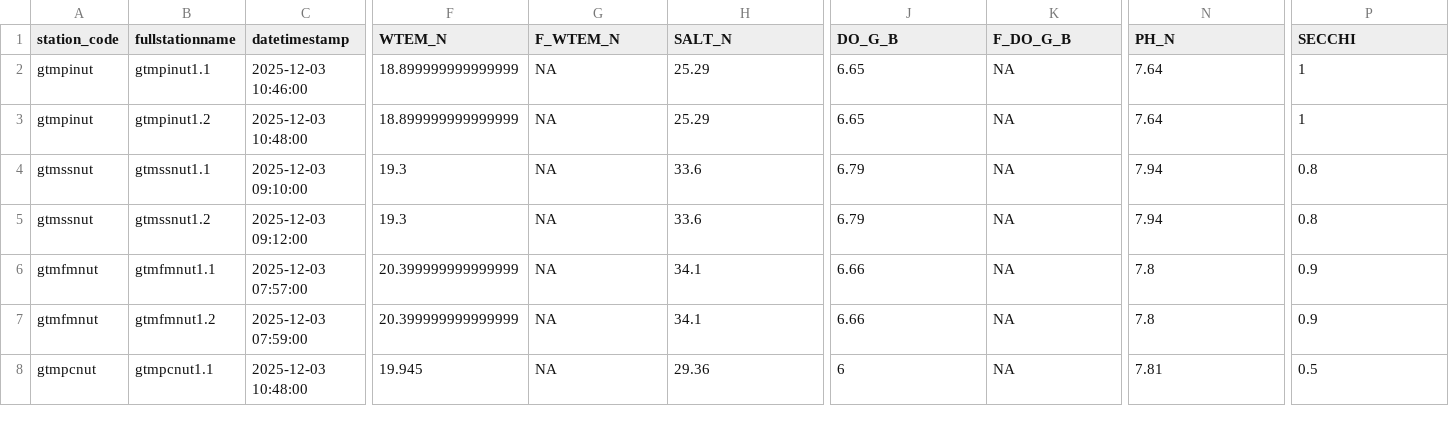
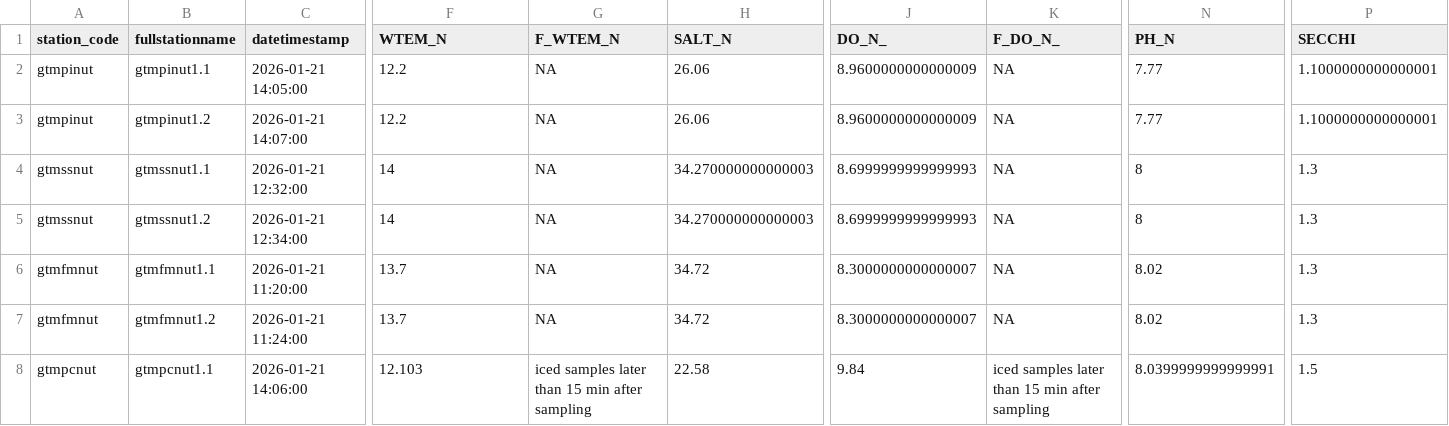
Before and after one commit to GTMNERR/SWMP_NUT_WQ_QAQC, a CSV file: output/nut/data/swmp_field_data_wide.csv, drawn as a sheet; only a part is shown, gaps mark what is left out; the diff covers the shown part only; the diff names each change by its address in the sheet, - before the commit and + after, or states it on an @@ line.

```diff
--- a/output/nut/data/swmp_field_data_wide.csv
+++ b/output/nut/data/swmp_field_data_wide.csv
-J1: DO_G_B
+J1: DO_N_
-K1: F_DO_G_B
+K1: F_DO_N_
-C2 (datetimestamp): 2025-12-03 10:46:00
+C2 (datetimestamp): 2026-01-21 14:05:00
-F2:F3 (WTEM_N): 18.899999999999999
+F2:F3 (WTEM_N): 12.2
-H2:H3 (SALT_N): 25.29
+H2:H3 (SALT_N): 26.06
-J2:J3 (DO_N_): 6.65
+J2:J3 (DO_N_): 8.9600000000000009
-N2:N3 (PH_N): 7.64
+N2:N3 (PH_N): 7.77
-P2:P3 (SECCHI): 1
+P2:P3 (SECCHI): 1.1000000000000001
-C3 (datetimestamp): 2025-12-03 10:48:00
+C3 (datetimestamp): 2026-01-21 14:07:00
-C4 (datetimestamp): 2025-12-03 09:10:00
+C4 (datetimestamp): 2026-01-21 12:32:00
-F4:F5 (WTEM_N): 19.3
+F4:F5 (WTEM_N): 14
-H4:H5 (SALT_N): 33.6
+H4:H5 (SALT_N): 34.270000000000003
-J4:J5 (DO_N_): 6.79
+J4:J5 (DO_N_): 8.6999999999999993
-N4:N5 (PH_N): 7.94
+N4:N5 (PH_N): 8
-P4:P5 (SECCHI): 0.8
+P4:P5 (SECCHI): 1.3
-C5 (datetimestamp): 2025-12-03 09:12:00
+C5 (datetimestamp): 2026-01-21 12:34:00
-C6 (datetimestamp): 2025-12-03 07:57:00
+C6 (datetimestamp): 2026-01-21 11:20:00
-F6:F7 (WTEM_N): 20.399999999999999
+F6:F7 (WTEM_N): 13.7
-H6:H7 (SALT_N): 34.1
+H6:H7 (SALT_N): 34.72
-J6:J7 (DO_N_): 6.66
+J6:J7 (DO_N_): 8.3000000000000007
-N6:N7 (PH_N): 7.8
+N6:N7 (PH_N): 8.02
-P6:P7 (SECCHI): 0.9
+P6:P7 (SECCHI): 1.3
-C7 (datetimestamp): 2025-12-03 07:59:00
+C7 (datetimestamp): 2026-01-21 11:24:00
-C8 (datetimestamp): 2025-12-03 10:48:00
+C8 (datetimestamp): 2026-01-21 14:06:00
-F8 (WTEM_N): 19.945
+F8 (WTEM_N): 12.103
-G8 (F_WTEM_N): NA
+G8 (F_WTEM_N): iced samples later than 15 min after sampling
-H8 (SALT_N): 29.36
+H8 (SALT_N): 22.58
-J8 (DO_N_): 6
+J8 (DO_N_): 9.84
-K8 (F_DO_N_): NA
+K8 (F_DO_N_): iced samples later than 15 min after sampling
-N8 (PH_N): 7.81
+N8 (PH_N): 8.0399999999999991
-P8 (SECCHI): 0.5
+P8 (SECCHI): 1.5
```
Also changed, not shown: 69 edited cells elsewhere in this file, output/nut/data/all_field_data_wide.csv, 24 other files.
